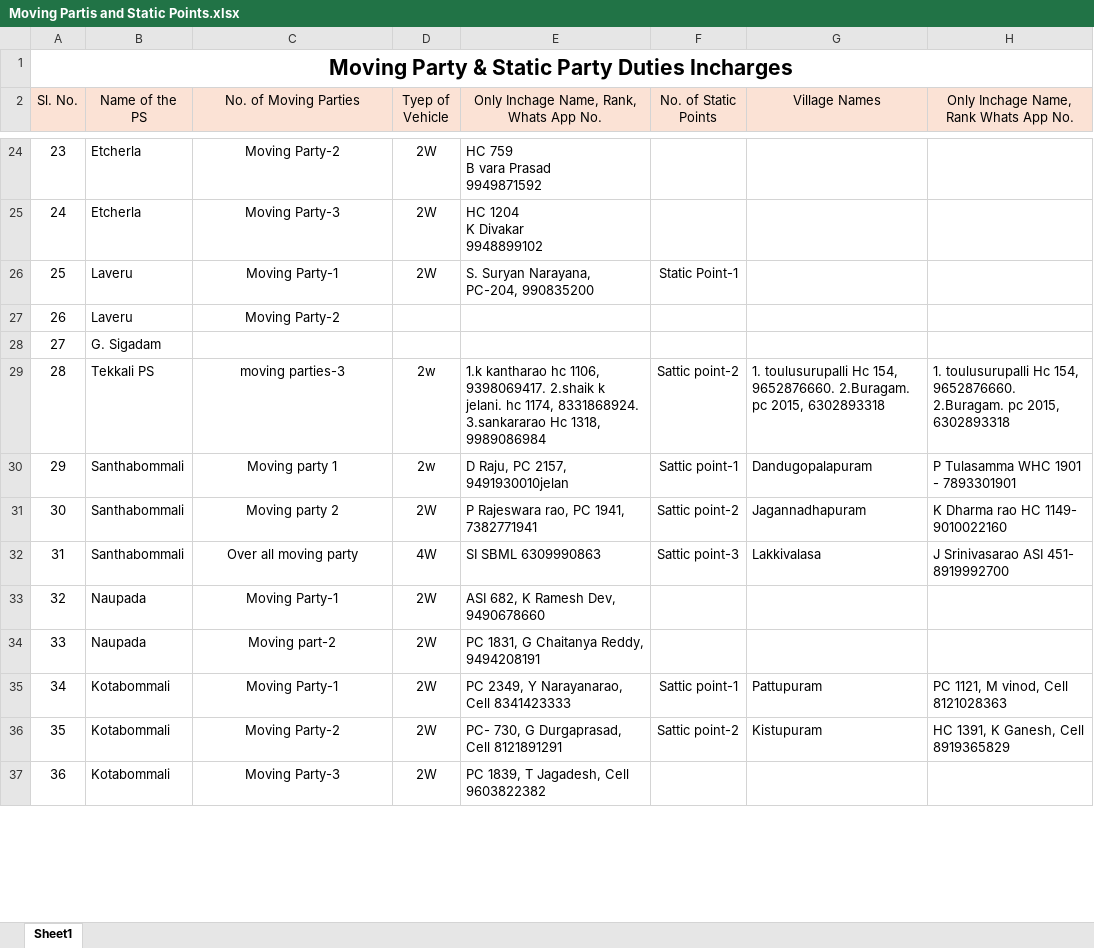
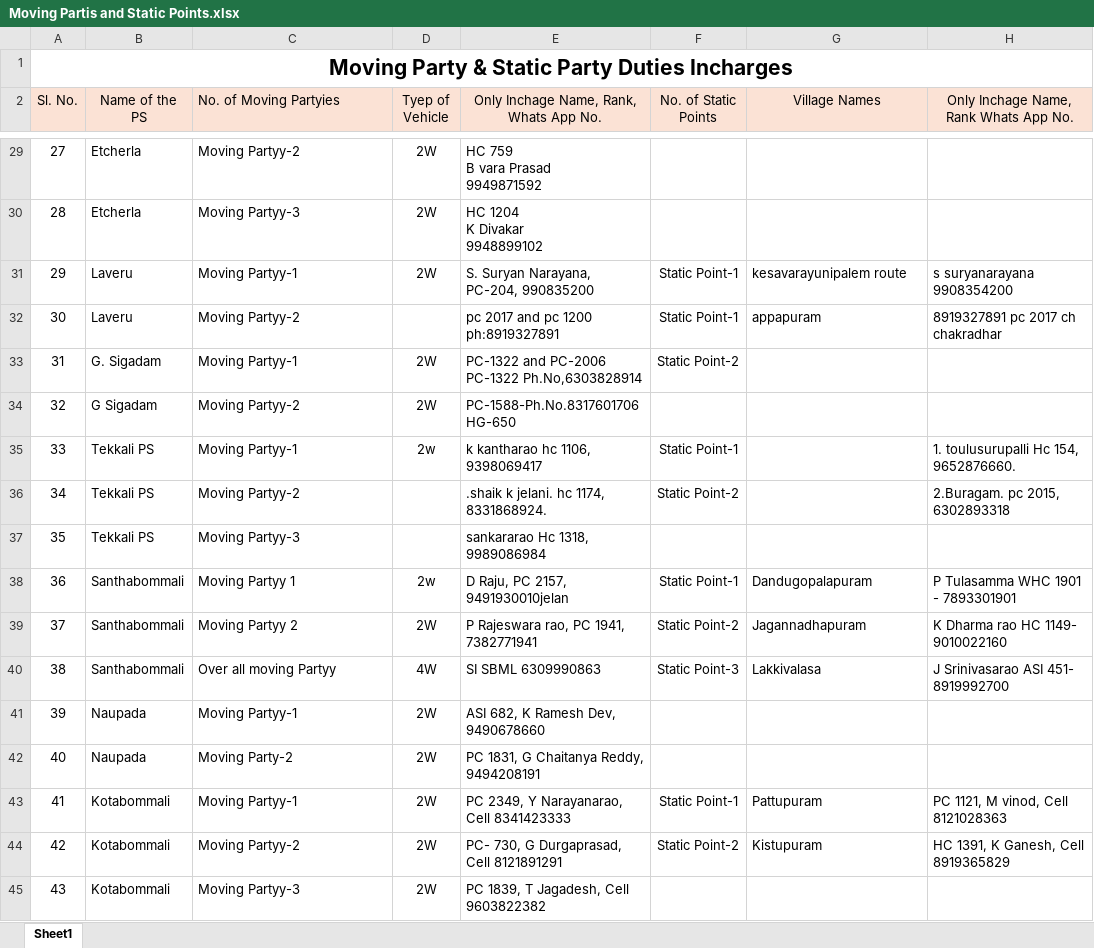
Before and after one commit to Election-maps/Moving-and-Static-Party, an Excel workbook: Moving Partis and Static Points.xlsx, sheet Sheet1, drawn as a sheet; only a part is shown, gaps mark what is left out; values as stored, in another font and other column widths than the file's, no borders; removed rows and columns are numbered as before the commit, all else as after; ↵ is a line break in a cell; the diff covers the shown part only; the diff names each change by its address in the sheet, - before the commit and + after, or states it on an @@ line.

Commit message:
Update Moving Parties and Static Points dataset to match latest Excel sheet (131 duties across 31 Police Stations)

```diff
--- a/Moving Partis and Static Points.xlsx (sheet Sheet1)
+++ b/Moving Partis and Static Points.xlsx (sheet Sheet1)
-C2: No. of Moving Parties
+C2: No. of Moving Partyies
-C2 alignment: center
+C2 alignment: left
@@ column A (Sl. No.) renumbered from row 9 down @@
-C29:C31 alignment: center
+C29:C31 alignment: left
-C29 (No. of Moving Partyies): Moving Party-2
+C29 (No. of Moving Partyies): Moving Partyy-2
-C30 (No. of Moving Partyies): Moving Party-3
+C30 (No. of Moving Partyies): Moving Partyy-3
-C31 (No. of Moving Partyies): Moving Party-1
+C31 (No. of Moving Partyies): Moving Partyy-1
-G31 (Village Names): (empty)
+G31 (Village Names): kesavarayunipalem route
-H31: (empty)
+H31: s suryanarayana 9908354200
-row 27: 26 | Laveru | Moving Party-2
-row 28: 27 | G. Sigadam
+row 32: 30 | Laveru | Moving Partyy-2 |  | pc 2017 and pc 1200 ph:8919327891 | Static Point-1 | appapuram | 8919327891 pc 2017 ch chakradhar
+row 33: 31 | G. Sigadam | Moving Partyy-1 | 2W | PC-1322 and PC-2006 ↵ PC-1322 Ph.No,6303828914 | Static Point-2
+row 34: 32 | G Sigadam | Moving Partyy-2 | 2W | PC-1588-Ph.No.8317601706 ↵ HG-650
-C35 (No. of Moving Partyies): moving parties-3
+C35 (No. of Moving Partyies): Moving Partyy-1
-C35 alignment: center
+C35 alignment: left
-E35: 1.k kantharao hc 1106, 9398069417. 2.shaik k jelani. hc 1174, 8331868924. 3.sankararao Hc 1318, 9989086984
+E35: k kantharao hc 1106, 9398069417
-F35 (No. of Static Points): Sattic point-2
+F35 (No. of Static Points): Static Point-1
-G35 (Village Names): 1. toulusurupalli Hc 154, 9652876660. 2.Buragam. pc 2015, 6302893318
+G35 (Village Names): (empty)
-H35: …154, 9652876660. 2.Buragam. pc 2015, 6302893318
+H35: …154, 9652876660.
+row 36: 34 | Tekkali PS | Moving Partyy-2 |  | .shaik k jelani. hc 1174, 8331868924. | Static Point-2 |  | 2.Buragam. pc 2015, 6302893318
+row 37: 35 | Tekkali PS | Moving Partyy-3 |  | sankararao Hc 1318, 9989086984
-C38 (No. of Moving Partyies): Moving party 1
+C38 (No. of Moving Partyies): Moving Partyy 1
-C38:C45 alignment: center
+C38:C45 alignment: left
-F38 (No. of Static Points): Sattic point-1
+F38 (No. of Static Points): Static Point-1
-C39 (No. of Moving Partyies): Moving party 2
+C39 (No. of Moving Partyies): Moving Partyy 2
-F39 (No. of Static Points): Sattic point-2
+F39 (No. of Static Points): Static Point-2
-C40 (No. of Moving Partyies): Over all moving party
+C40 (No. of Moving Partyies): Over all moving Partyy
-F40 (No. of Static Points): Sattic point-3
+F40 (No. of Static Points): Static Point-3
-C41 (No. of Moving Partyies): Moving Party-1
+C41 (No. of Moving Partyies): Moving Partyy-1
-C42 (No. of Moving Partyies): Moving part-2
+C42 (No. of Moving Partyies): Moving Party-2
-C43 (No. of Moving Partyies): Moving Party-1
+C43 (No. of Moving Partyies): Moving Partyy-1
-F43 (No. of Static Points): Sattic point-1
+F43 (No. of Static Points): Static Point-1
-C44 (No. of Moving Partyies): Moving Party-2
+C44 (No. of Moving Partyies): Moving Partyy-2
-F44 (No. of Static Points): Sattic point-2
+F44 (No. of Static Points): Static Point-2
-C45 (No. of Moving Partyies): Moving Party-3
+C45 (No. of Moving Partyies): Moving Partyy-3
```
Also changed, not shown: 8 added rows, 4 removed rows, 133 edited cells, cell formats and merged cells elsewhere in this sheet, 6 other files.
